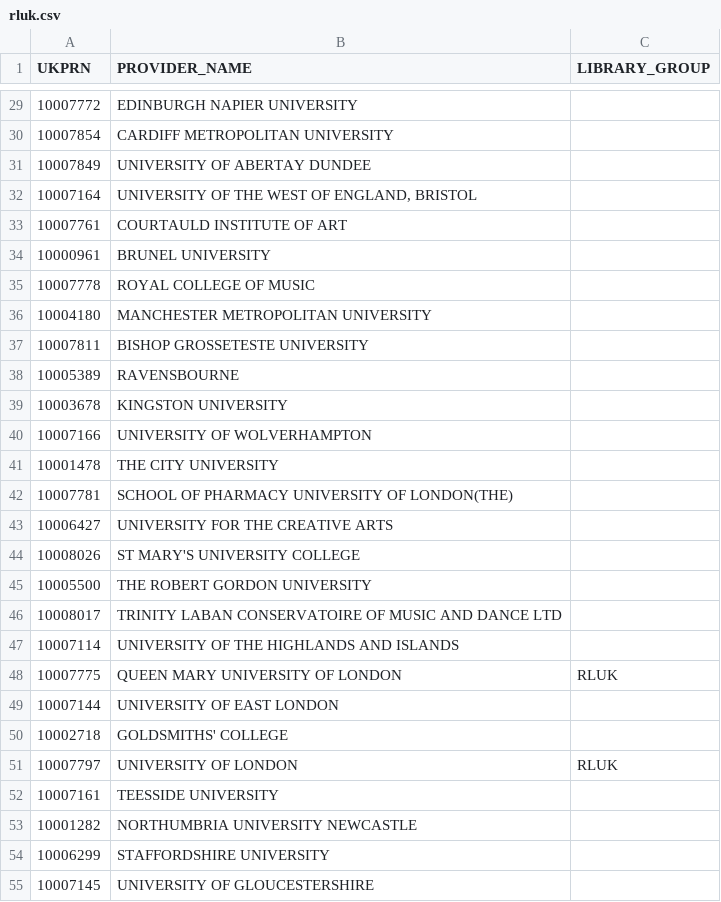
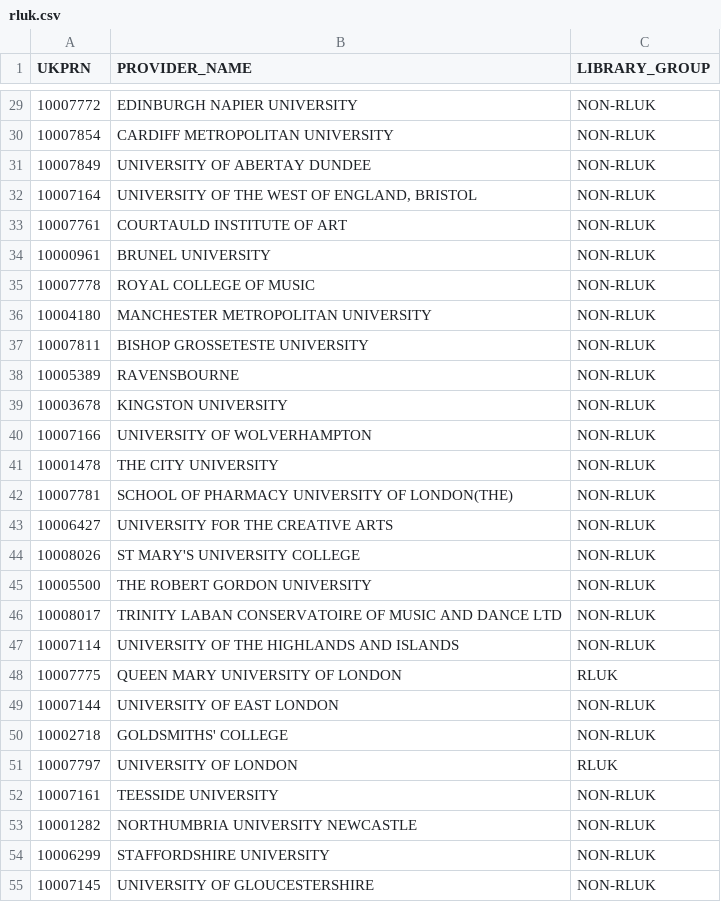
Before and after one commit to Cetis/heidilabs-wrangling-support, a CSV file: data/rluk.csv, drawn as a sheet; only a part is shown, gaps mark what is left out; the diff covers the shown part only.

Commit message:
Added non-rluk for non-members

```diff
--- a/data/rluk.csv
+++ b/data/rluk.csv
@@ -29,27 +29,27 @@ UKPRN,PROVIDER_NAME,LIBRARY_GROUP
-10007772,EDINBURGH NAPIER UNIVERSITY,
-10007854,CARDIFF METROPOLITAN UNIVERSITY,
-10007849,UNIVERSITY OF ABERTAY DUNDEE,
-10007164,"UNIVERSITY OF THE WEST OF ENGLAND, BRISTOL",
-10007761,COURTAULD INSTITUTE OF ART,
-10000961,BRUNEL UNIVERSITY,
-10007778,ROYAL COLLEGE OF MUSIC,
-10004180,MANCHESTER METROPOLITAN UNIVERSITY,
-10007811,BISHOP GROSSETESTE UNIVERSITY,
-10005389,RAVENSBOURNE,
-10003678,KINGSTON UNIVERSITY,
-10007166,UNIVERSITY OF WOLVERHAMPTON,
-10001478,THE CITY UNIVERSITY,
-10007781,SCHOOL OF PHARMACY UNIVERSITY OF LONDON(THE),
-10006427,UNIVERSITY FOR THE CREATIVE ARTS,
-10008026,ST MARY'S UNIVERSITY COLLEGE,
-10005500,THE ROBERT GORDON UNIVERSITY,
-10008017,TRINITY LABAN CONSERVATOIRE OF MUSIC AND DANCE LTD,
-10007114,UNIVERSITY OF THE HIGHLANDS AND ISLANDS,
+10007772,EDINBURGH NAPIER UNIVERSITY,NON-RLUK
+10007854,CARDIFF METROPOLITAN UNIVERSITY,NON-RLUK
+10007849,UNIVERSITY OF ABERTAY DUNDEE,NON-RLUK
+10007164,"UNIVERSITY OF THE WEST OF ENGLAND, BRISTOL",NON-RLUK
+10007761,COURTAULD INSTITUTE OF ART,NON-RLUK
+10000961,BRUNEL UNIVERSITY,NON-RLUK
+10007778,ROYAL COLLEGE OF MUSIC,NON-RLUK
+10004180,MANCHESTER METROPOLITAN UNIVERSITY,NON-RLUK
+10007811,BISHOP GROSSETESTE UNIVERSITY,NON-RLUK
+10005389,RAVENSBOURNE,NON-RLUK
+10003678,KINGSTON UNIVERSITY,NON-RLUK
+10007166,UNIVERSITY OF WOLVERHAMPTON,NON-RLUK
+10001478,THE CITY UNIVERSITY,NON-RLUK
+10007781,SCHOOL OF PHARMACY UNIVERSITY OF LONDON(THE),NON-RLUK
+10006427,UNIVERSITY FOR THE CREATIVE ARTS,NON-RLUK
+10008026,ST MARY'S UNIVERSITY COLLEGE,NON-RLUK
+10005500,THE ROBERT GORDON UNIVERSITY,NON-RLUK
+10008017,TRINITY LABAN CONSERVATOIRE OF MUSIC AND DANCE LTD,NON-RLUK
+10007114,UNIVERSITY OF THE HIGHLANDS AND ISLANDS,NON-RLUK
 10007775,QUEEN MARY UNIVERSITY OF LONDON,RLUK
-10007144,UNIVERSITY OF EAST LONDON,
-10002718,GOLDSMITHS' COLLEGE,
+10007144,UNIVERSITY OF EAST LONDON,NON-RLUK
+10002718,GOLDSMITHS' COLLEGE,NON-RLUK
 10007797,UNIVERSITY OF LONDON,RLUK
-10007161,TEESSIDE UNIVERSITY,
-10001282,NORTHUMBRIA UNIVERSITY NEWCASTLE,
-10006299,STAFFORDSHIRE UNIVERSITY,
-10007145,UNIVERSITY OF GLOUCESTERSHIRE,
+10007161,TEESSIDE UNIVERSITY,NON-RLUK
+10001282,NORTHUMBRIA UNIVERSITY NEWCASTLE,NON-RLUK
+10006299,STAFFORDSHIRE UNIVERSITY,NON-RLUK
+10007145,UNIVERSITY OF GLOUCESTERSHIRE,NON-RLUK
```
Also changed, not shown: 109 edited cells elsewhere in this file.
